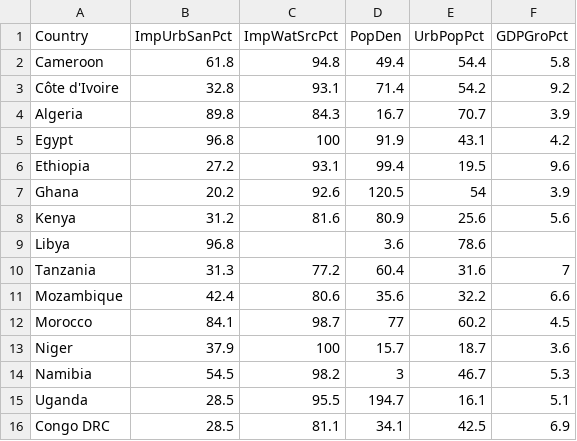
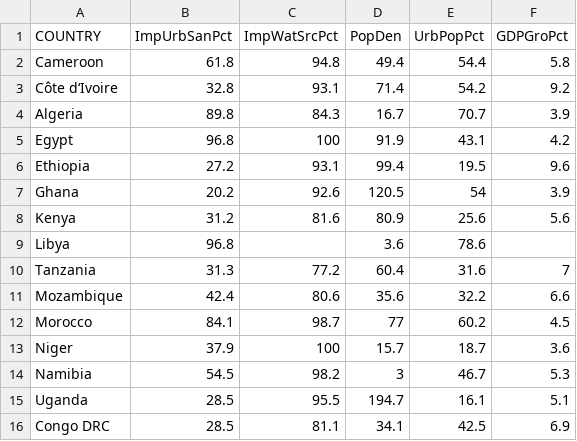
Before and after one commit to anelson19/d3-coordinated-viz, a CSV file: data/d3_lab2data.csv, drawn as a sheet.

```diff
--- a/data/d3_lab2data.csv
+++ b/data/d3_lab2data.csv
@@ -1,4 +1,4 @@
-Country,ImpUrbSanPct,ImpWatSrcPct,PopDen,UrbPopPct,GDPGroPct
+COUNTRY,ImpUrbSanPct,ImpWatSrcPct,PopDen,UrbPopPct,GDPGroPct
 Cameroon,61.8,94.8,49.4,54.4,5.8
-Côte d'Ivoire,32.8,93.1,71.4,54.2,9.2
+Côte d‘Ivoire,32.8,93.1,71.4,54.2,9.2
 Algeria,89.8,84.3,16.7,70.7,3.9
```
Also changed, not shown: 3 other files.
